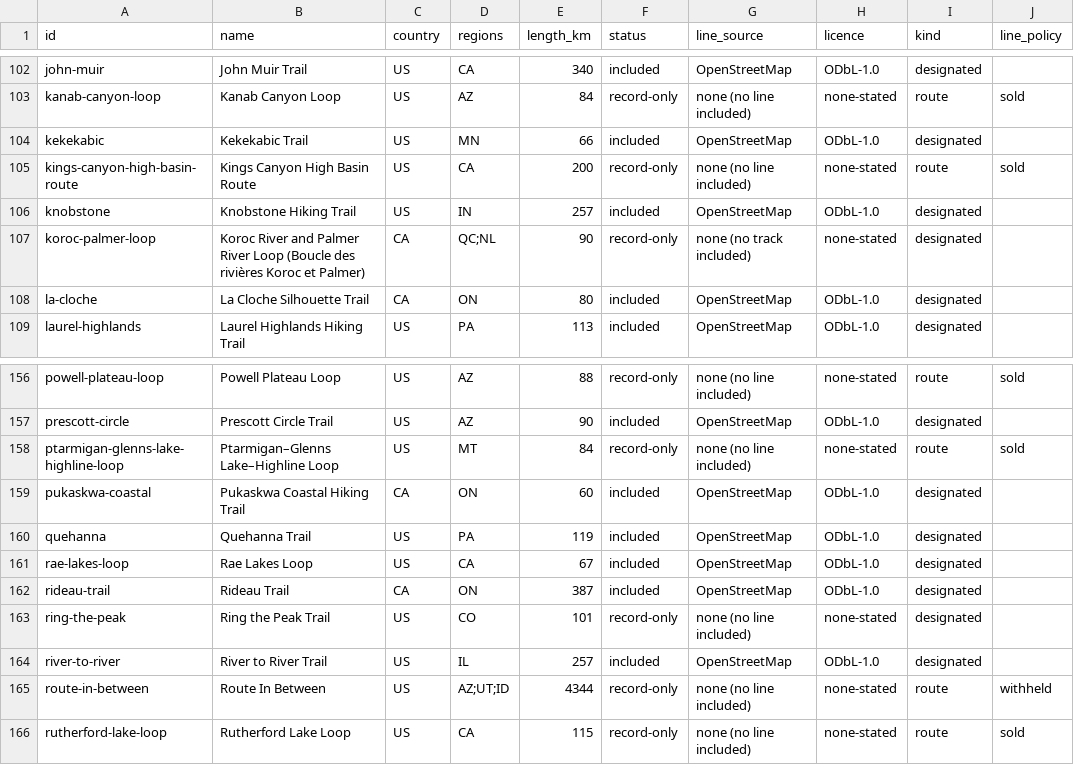
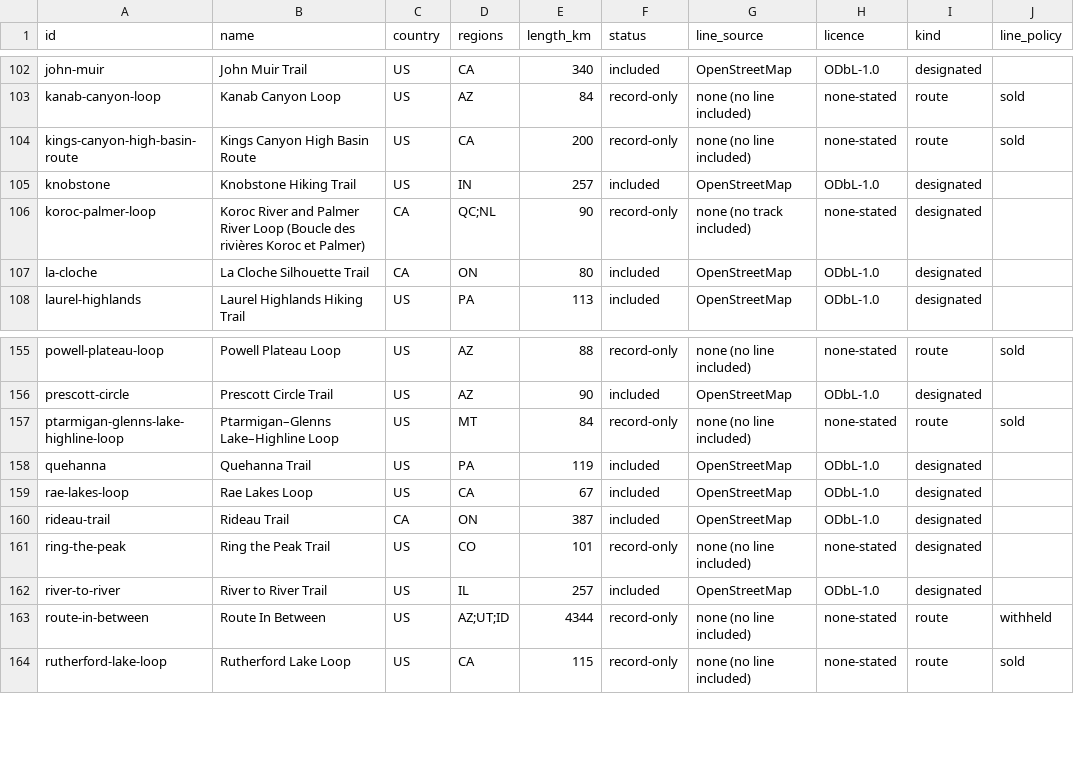
Before and after one commit to swaits/longhikes, a CSV file: trails.csv, drawn as a sheet; only a part is shown, gaps mark what is left out; the diff names each change by its address in the sheet, - before the commit and + after, or states it on an @@ line.

```diff
--- a/trails.csv
+++ b/trails.csv
-row 104: kekekabic | Kekekabic Trail | US | MN | 66 | included | OpenStreetMap | ODbL-1.0 | designated
-row 159: pukaskwa-coastal | Pukaskwa Coastal Hiking Trail | CA | ON | 60 | included | OpenStreetMap | ODbL-1.0 | designated
```
Also changed, not shown: 34 other files.
